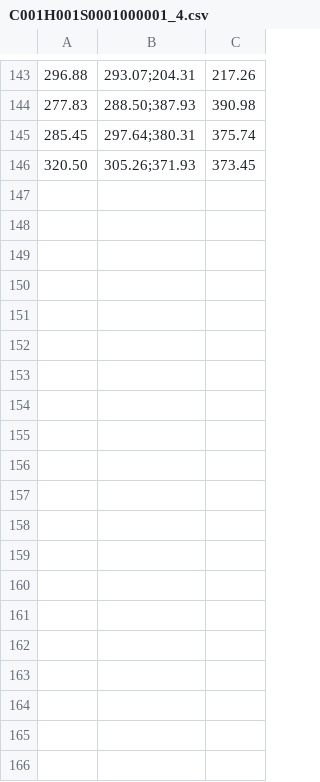
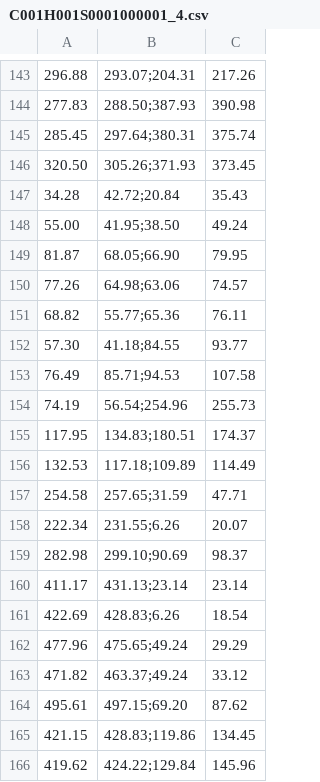
Before and after one commit to fedor-chervinskii/spermatozoids, a CSV file: labels/C001H001S0001000001_4.csv, drawn as a sheet; only a part is shown, gaps mark what is left out; the diff covers the shown part only.

```diff
--- a/labels/C001H001S0001000001_4.csv
+++ b/labels/C001H001S0001000001_4.csv
@@ -146 +146,21 @@
 320.50,305.26;371.93,373.45
+34.28,42.72;20.84,35.43
+55.00,41.95;38.50,49.24
+81.87,68.05;66.90,79.95
+77.26,64.98;63.06,74.57
+68.82,55.77;65.36,76.11
+57.30,41.18;84.55,93.77
+76.49,85.71;94.53,107.58
+74.19,56.54;254.96,255.73
+117.95,134.83;180.51,174.37
+132.53,117.18;109.89,114.49
+254.58,257.65;31.59,47.71
+222.34,231.55;6.26,20.07
+282.98,299.10;90.69,98.37
+411.17,431.13;23.14,23.14
+422.69,428.83;6.26,18.54
+477.96,475.65;49.24,29.29
+471.82,463.37;49.24,33.12
+495.61,497.15;69.20,87.62
+421.15,428.83;119.86,134.45
+419.62,424.22;129.84,145.96
```
Also changed, not shown: 36 added rows elsewhere in this file, labels/C001H001S0001000001_1.csv, labels/C001H001S0001000001_2.csv, 6 other files.
